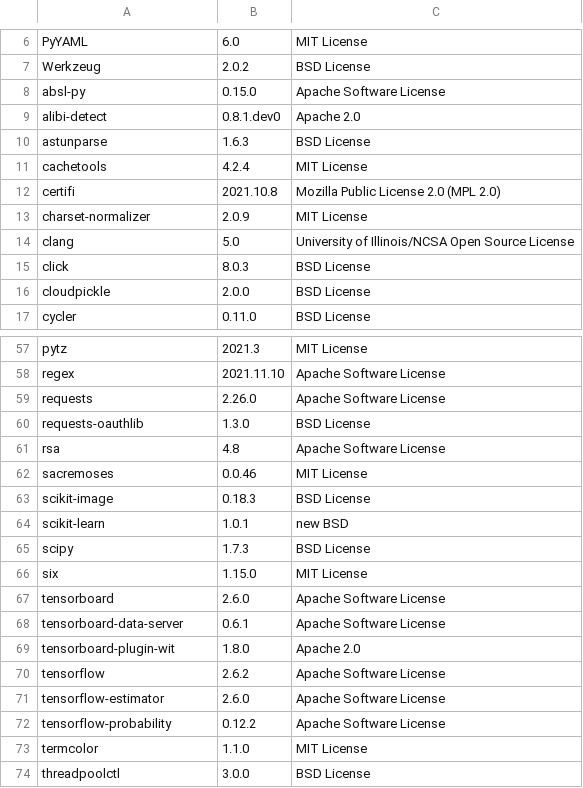
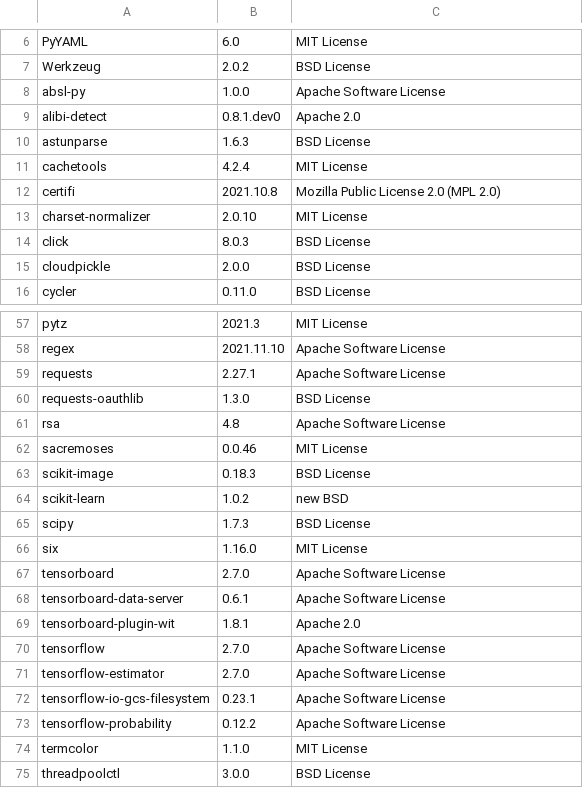
Before and after one commit to SeldonIO/alibi-detect, a CSV file: licenses/license_info.csv, drawn as a sheet; only a part is shown, gaps mark what is left out; the diff covers the shown part only.

Commit message:
Update licenses

```diff
--- a/licenses/license_info.csv
+++ b/licenses/license_info.csv
@@ -7,3 +7,3 @@
 "Werkzeug","2.0.2","BSD License"
-"absl-py","0.15.0","Apache Software License"
+"absl-py","1.0.0","Apache Software License"
 "alibi-detect","0.8.1.dev0","Apache 2.0"
@@ -12,4 +12,3 @@
 "certifi","2021.10.8","Mozilla Public License 2.0 (MPL 2.0)"
-"charset-normalizer","2.0.9","MIT License"
-"clang","5.0","University of Illinois/NCSA Open Source License"
+"charset-normalizer","2.0.10","MIT License"
 "click","8.0.3","BSD License"
@@ -58,3 +58,3 @@
 "regex","2021.11.10","Apache Software License"
-"requests","2.26.0","Apache Software License"
+"requests","2.27.1","Apache Software License"
 "requests-oauthlib","1.3.0","BSD License"
@@ -63,10 +63,11 @@
 "scikit-image","0.18.3","BSD License"
-"scikit-learn","1.0.1","new BSD"
+"scikit-learn","1.0.2","new BSD"
 "scipy","1.7.3","BSD License"
-"six","1.15.0","MIT License"
-"tensorboard","2.6.0","Apache Software License"
+"six","1.16.0","MIT License"
+"tensorboard","2.7.0","Apache Software License"
 "tensorboard-data-server","0.6.1","Apache Software License"
-"tensorboard-plugin-wit","1.8.0","Apache 2.0"
-"tensorflow","2.6.2","Apache Software License"
-"tensorflow-estimator","2.6.0","Apache Software License"
+"tensorboard-plugin-wit","1.8.1","Apache 2.0"
+"tensorflow","2.7.0","Apache Software License"
+"tensorflow-estimator","2.7.0","Apache Software License"
+"tensorflow-io-gcs-filesystem","0.23.1","Apache Software License"
 "tensorflow-probability","0.12.2","Apache Software License"
```
Also changed, not shown: 1 added row and 16 edited cells elsewhere in this file, licenses/license_info.no_versions.csv, 1 other file.
